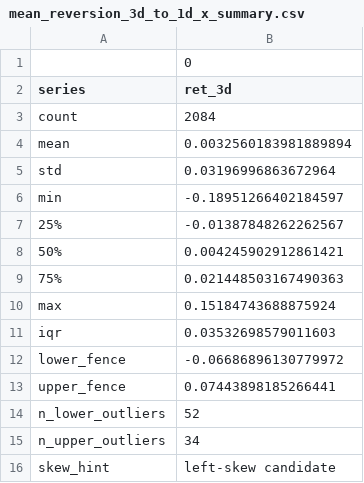
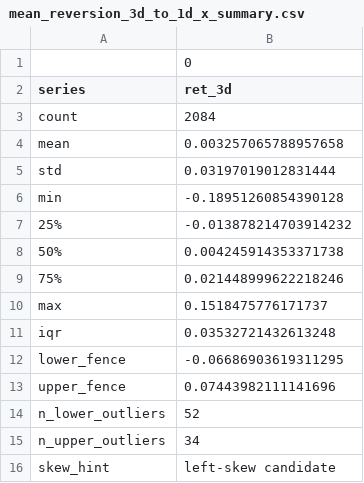
Before and after one commit to gaddyh/mini_research_lab, a CSV file: reports/tables/mean_reversion_3d_to_1d_x_summary.csv, drawn as a sheet.

```diff
--- a/reports/tables/mean_reversion_3d_to_1d_x_summary.csv
+++ b/reports/tables/mean_reversion_3d_to_1d_x_summary.csv
@@ -3,12 +3,12 @@ series,ret_3d
 count,2084
-mean,0.0032560183981889894
-std,0.03196996863672964
-min,-0.18951266402184597
-25%,-0.01387848262262567
-50%,0.004245902912861421
-75%,0.021448503167490363
-max,0.15184743688875924
-iqr,0.03532698579011603
-lower_fence,-0.06686896130779972
-upper_fence,0.07443898185266441
+mean,0.003257065788957658
+std,0.03197019012831444
+min,-0.18951260854390128
+25%,-0.013878214703914232
+50%,0.004245914353371738
+75%,0.021448999622218246
+max,0.1518475776171737
+iqr,0.03532721432613248
+lower_fence,-0.06686903619311295
+upper_fence,0.07443982111141696
 n_lower_outliers,52
```
Also changed, not shown: reports/tables/mean_reversion_3d_to_1d_regression.csv, reports/tables/mean_reversion_3d_to_1d_y_summary.csv, 6 other files.
